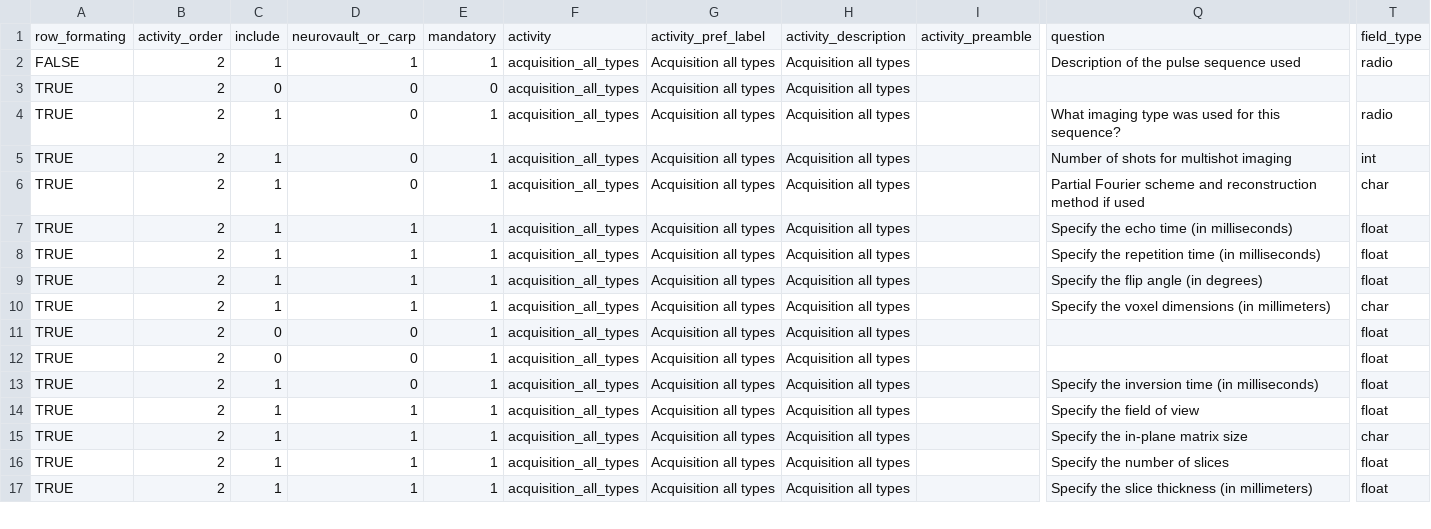
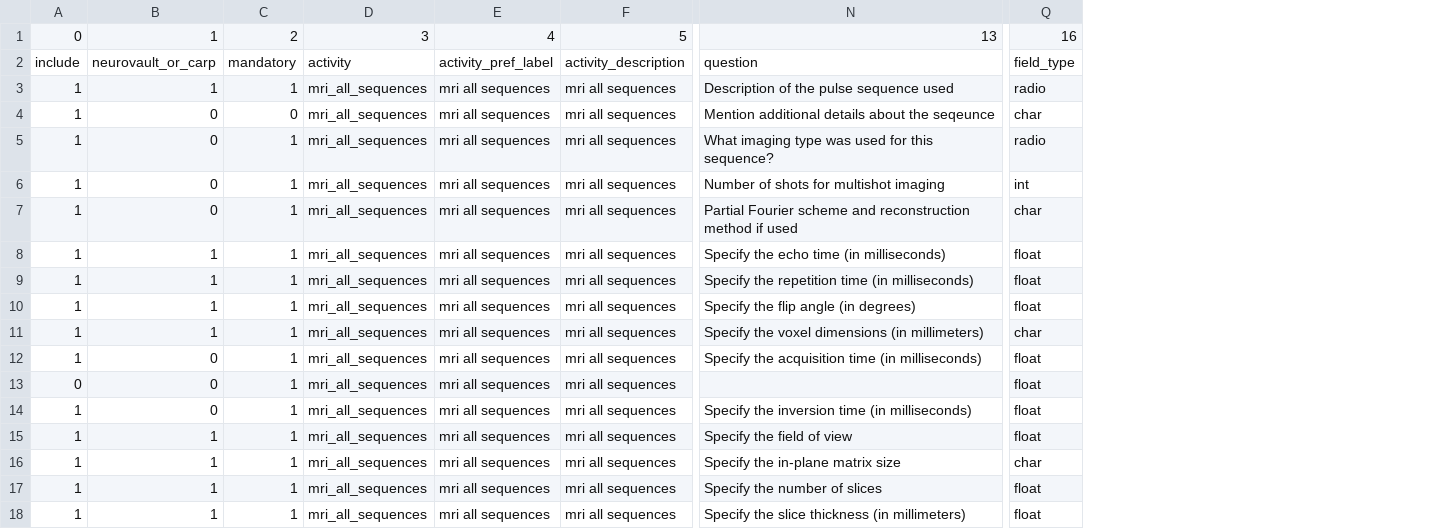
Before and after one commit to Remi-Gau/eCobidas, a CSV file: inputs/csv/cobidas_mri_all_sequences.csv, drawn as a sheet; only a part is shown, gaps mark what is left out; removed rows and columns are numbered as before the commit, all else as after; rows hold the shown columns only; the diff covers the shown part only; the diff names each change by its address in the sheet, - before the commit and + after, or states it on an @@ line.

Commit message:
create activity for common acquisition parameters for MRI seqeunces

```diff
--- a/inputs/csv/cobidas_mri_all_sequences.csv
+++ b/inputs/csv/cobidas_mri_all_sequences.csv
-column A, rows 1-17: row_formating | FALSE | TRUE | TRUE | TRUE | TRUE | TRUE | TRUE | TRUE | TRUE | TRUE | TRUE | TRUE | TRUE | TRUE | TRUE | TRUE
-column B, rows 1-17: activity_order | 2 | 2 | 2 | 2 | 2 | 2 | 2 | 2 | 2 | 2 | 2 | 2 | 2 | 2 | 2 | 2
-column F, rows 1-17: activity | acquisition_all_types | acquisition_all_types | acquisition_all_types | acquisition_all_types | acquisition_all_types | acquisition_all_types | acquisition_all_types | acquisition_all_types | acquisition_all_types | acquisition_all_types | acquisition_all_types | acquisition_all_types | acquisition_all_types | acquisition_all_types | acquisition_all_types | acquisition_all_types
-column G, rows 1-17: activity_pref_label | Acquisition all types | Acquisition all types | Acquisition all types | Acquisition all types | Acquisition all types | Acquisition all types | Acquisition all types | Acquisition all types | Acquisition all types | Acquisition all types | Acquisition all types | Acquisition all types | Acquisition all types | Acquisition all types | Acquisition all types | Acquisition all types
-column H, rows 1-17: activity_description | Acquisition all types | Acquisition all types | Acquisition all types | Acquisition all types | Acquisition all types | Acquisition all types | Acquisition all types | Acquisition all types | Acquisition all types | Acquisition all types | Acquisition all types | Acquisition all types | Acquisition all types | Acquisition all types | Acquisition all types | Acquisition all types
-column I, row 1: activity_preamble
+column D, rows 2-18: activity | mri_all_sequences | mri_all_sequences | mri_all_sequences | mri_all_sequences | mri_all_sequences | mri_all_sequences | mri_all_sequences | mri_all_sequences | mri_all_sequences | mri_all_sequences | mri_all_sequences | mri_all_sequences | mri_all_sequences | mri_all_sequences | mri_all_sequences | mri_all_sequences
+column E, rows 2-18: activity_pref_label | mri all sequences | mri all sequences | mri all sequences | mri all sequences | mri all sequences | mri all sequences | mri all sequences | mri all sequences | mri all sequences | mri all sequences | mri all sequences | mri all sequences | mri all sequences | mri all sequences | mri all sequences | mri all sequences
+column F, rows 2-18: activity_description | mri all sequences | mri all sequences | mri all sequences | mri all sequences | mri all sequences | mri all sequences | mri all sequences | mri all sequences | mri all sequences | mri all sequences | mri all sequences | mri all sequences | mri all sequences | mri all sequences | mri all sequences | mri all sequences
+row 1: 0 | 1 | 2 | 3 | 4 | 5 | 13 | 16
-A4: 0
+A4: 1
-N4: (empty)
+N4: Mention additional details about the seqeunce
-Q4: (empty)
+Q4: char
-A12: 0
+A12: 1
-N12: (empty)
+N12: Specify the acquisition time (in milliseconds)
```
Also changed, not shown: 28 edited cells elsewhere in this file, 36 other files.
